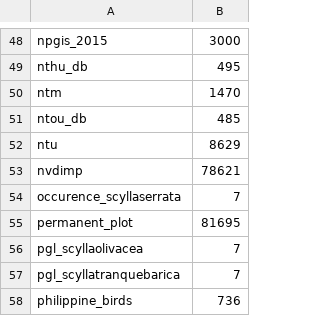
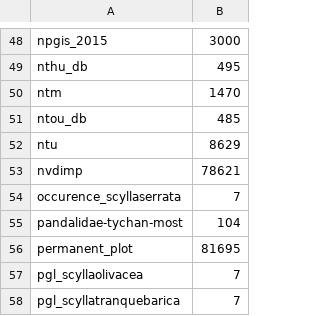
Before and after one commit to TaiBIF/ipt-statistics-data, a TSV file: tsv/ipt_statistics_snapshot_201807.tsv, drawn as a sheet; only a part is shown, gaps mark what is left out; the shorter side is filled out with more unchanged rows.

```diff
--- a/tsv/ipt_statistics_snapshot_201807.tsv
+++ b/tsv/ipt_statistics_snapshot_201807.tsv
@@ -54,2 +54,3 @@ nvdimp	78621
 occurence_scyllaserrata	7
+pandalidae-tychan-most	104
 permanent_plot	81695
```
Also changed, not shown: tsv/ipt_statistics_201805-201807.tsv, 1 other file.
